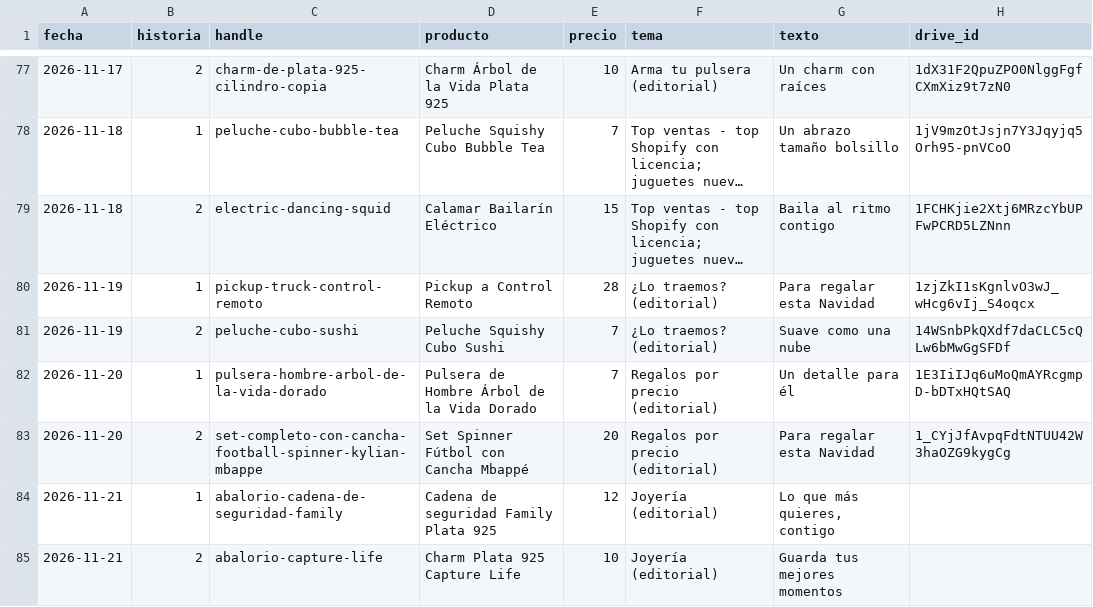
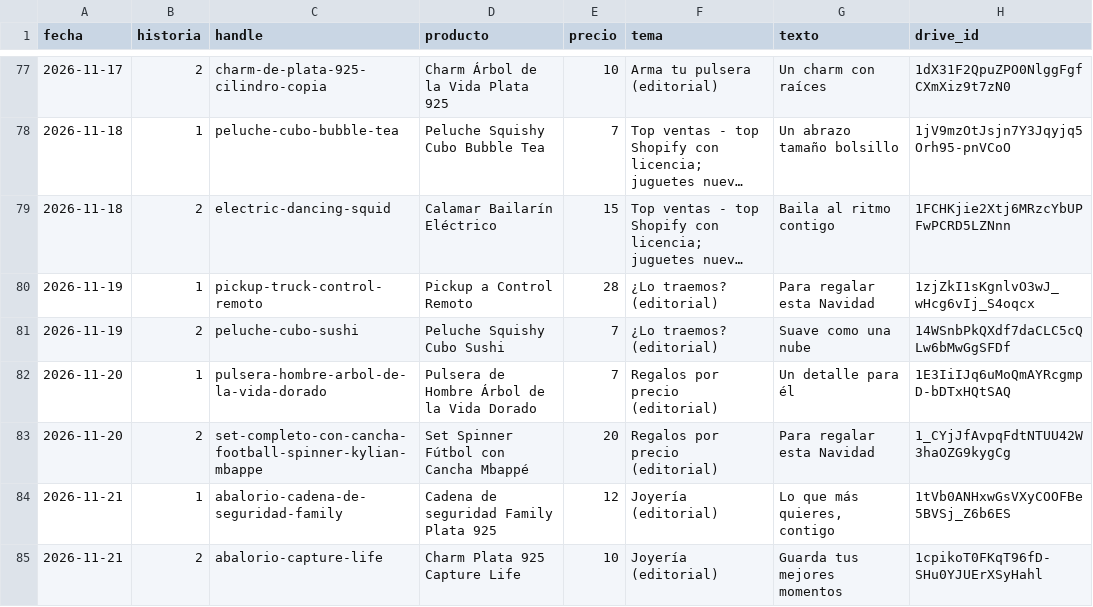
Before and after one commit to ddonoso1992-eng/Kimo-historias, a CSV file: registro.csv, drawn as a sheet; only a part is shown, gaps mark what is left out; long unchanged cells end in ….

```diff
--- a/registro.csv
+++ b/registro.csv
@@ -83,3 +83,3 @@ fecha,historia,handle,producto,precio,tema,texto,drive_id
 2026-11-20,2,set-completo-con-cancha-football-spinner-kylian-mbappe,Set Spinner Fútbol con Cancha Mbappé,20,Regalos por precio (editorial),Para regalar esta Navidad,1_CYjJfAvpqFdtNTUU42W3haOZG9kygCg
-2026-11-21,1,abalorio-cadena-de-seguridad-family,Cadena de seguridad Family Plata 925,12,Joyería (editorial),"Lo que más quieres, contigo",
-2026-11-21,2,abalorio-capture-life,Charm Plata 925 Capture Life,10,Joyería (editorial),Guarda tus mejores momentos,
+2026-11-21,1,abalorio-cadena-de-seguridad-family,Cadena de seguridad Family Plata 925,12,Joyería (editorial),"Lo que más quieres, contigo",1tVb0ANHxwGsVXyCOOFBe5BVSj_Z6b6ES
+2026-11-21,2,abalorio-capture-life,Charm Plata 925 Capture Life,10,Joyería (editorial),Guarda tus mejores momentos,1cpikoT0FKqT96fD-SHu0YJUErXSyHahl
```
